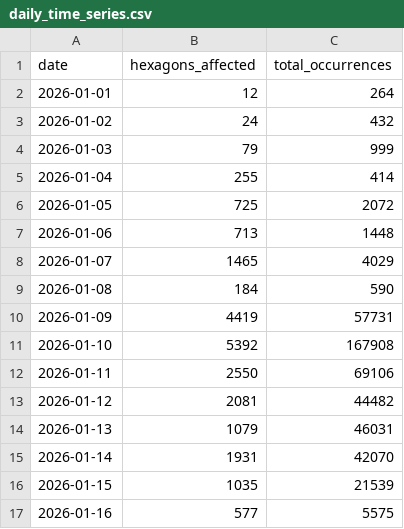
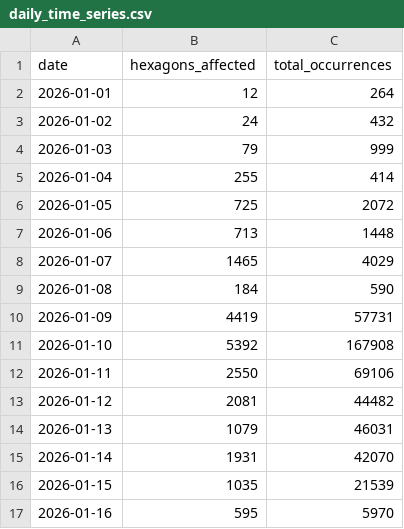
Before and after one commit to evelynebrie/hq-outages-public, a CSV file: summaries/daily_time_series.csv, drawn as a sheet.

Commit message:
Update 15-minute scrape data - 213 evelynebrie/hq-outages@a113c3888786671fa2b1831cd30760317bcd6ce7

```diff
--- a/summaries/daily_time_series.csv
+++ b/summaries/daily_time_series.csv
@@ -16,2 +16,2 @@
 "2026-01-15",1035,21539
-"2026-01-16",577,5575
+"2026-01-16",595,5970
```
Also changed, not shown: 16 other files.
